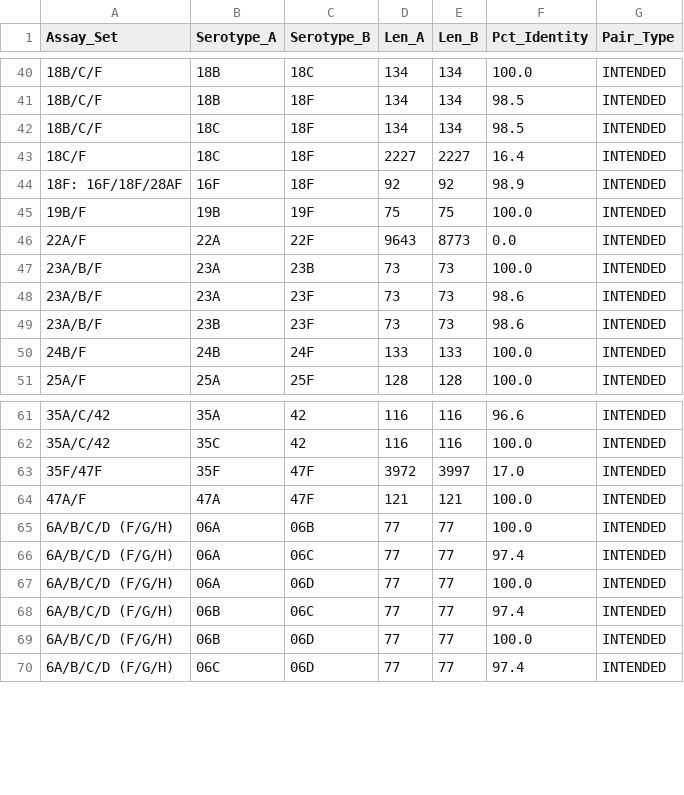
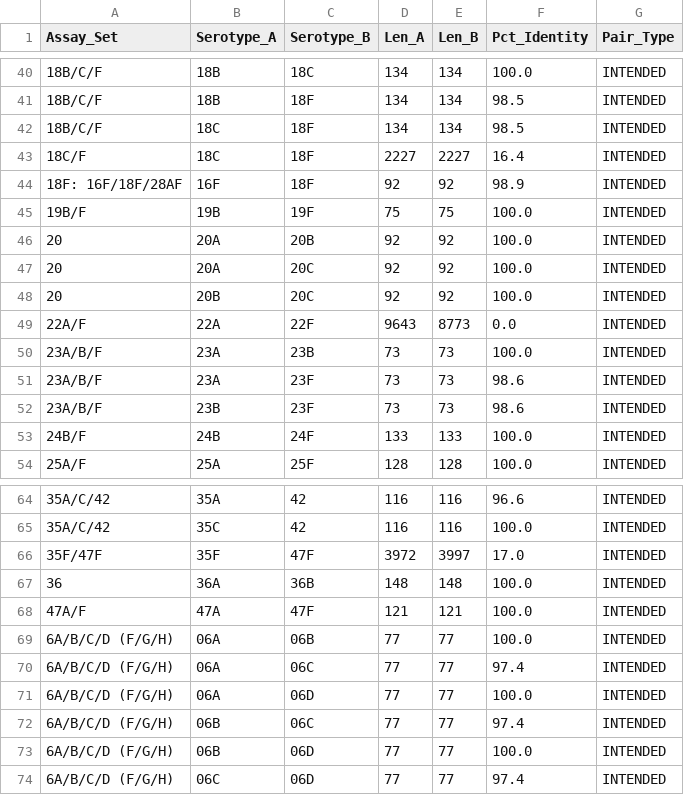
Before and after one commit to jiyekwon/Yale_pneumo, a TSV file: amplicon_audit/pairwise_identity.tsv, drawn as a sheet; only a part is shown, gaps mark what is left out.

```diff
--- a/amplicon_audit/pairwise_identity.tsv
+++ b/amplicon_audit/pairwise_identity.tsv
@@ -45,2 +45,5 @@
 19B/F	19B	19F	75	75	100.0	INTENDED
+20	20A	20B	92	92	100.0	INTENDED
+20	20A	20C	92	92	100.0	INTENDED
+20	20B	20C	92	92	100.0	INTENDED
 22A/F	22A	22F	9643	8773	0.0	INTENDED
@@ -63,2 +66,3 @@
 35F/47F	35F	47F	3972	3997	17.0	INTENDED
+36	36A	36B	148	148	100.0	INTENDED
 47A/F	47A	47F	121	121	100.0	INTENDED
```
Also changed, not shown: amplicon_audit/cross_reactive_hits.tsv, amplicon_audit/final_resolution_summary.tsv, 10 other files.
